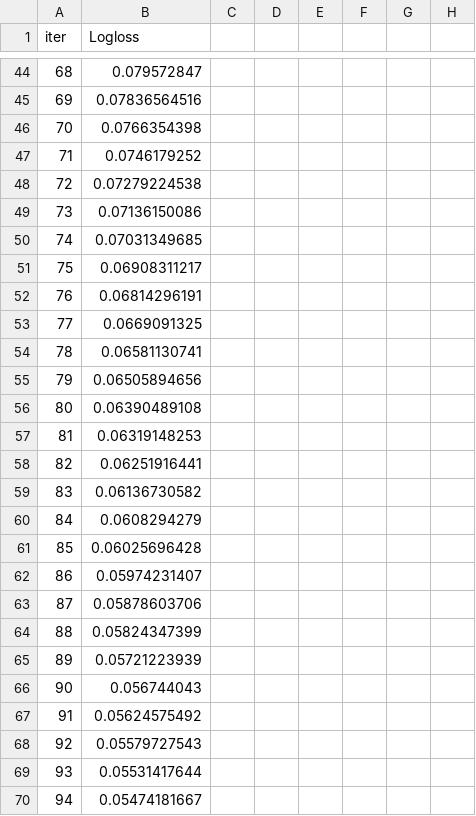
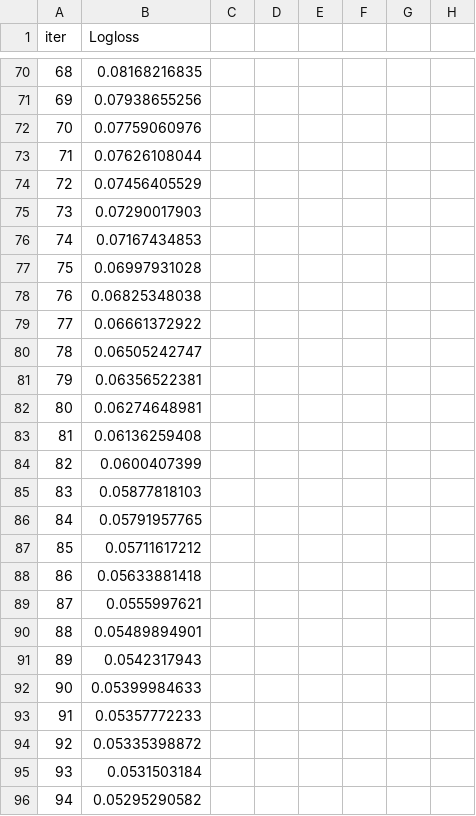
Before and after one commit to RyanTal/Data_Mining, a TSV file: modeling/women/catboost_info/learn_error.tsv, drawn as a sheet; only a part is shown, gaps mark what is left out; addresses are those after the commit; the diff covers the shown part only; the diff names each change by its address in the sheet, - before the commit and + after, or states it on an @@ line.

```diff
--- a/modeling/women/catboost_info/learn_error.tsv
+++ b/modeling/women/catboost_info/learn_error.tsv
-B70 (Logloss): 0.079572847
+B70 (Logloss): 0.08168216835
-B71 (Logloss): 0.07836564516
+B71 (Logloss): 0.07938655256
-B72 (Logloss): 0.0766354398
+B72 (Logloss): 0.07759060976
-B73 (Logloss): 0.0746179252
+B73 (Logloss): 0.07626108044
-B74 (Logloss): 0.07279224538
+B74 (Logloss): 0.07456405529
-B75 (Logloss): 0.07136150086
+B75 (Logloss): 0.07290017903
-B76 (Logloss): 0.07031349685
+B76 (Logloss): 0.07167434853
-B77 (Logloss): 0.06908311217
+B77 (Logloss): 0.06997931028
-B78 (Logloss): 0.06814296191
+B78 (Logloss): 0.06825348038
-B79 (Logloss): 0.0669091325
+B79 (Logloss): 0.06661372922
-B80 (Logloss): 0.06581130741
+B80 (Logloss): 0.06505242747
-B81 (Logloss): 0.06505894656
+B81 (Logloss): 0.06356522381
-B82 (Logloss): 0.06390489108
+B82 (Logloss): 0.06274648981
-B83 (Logloss): 0.06319148253
+B83 (Logloss): 0.06136259408
-B84 (Logloss): 0.06251916441
+B84 (Logloss): 0.0600407399
-B85 (Logloss): 0.06136730582
+B85 (Logloss): 0.05877818103
-B86 (Logloss): 0.0608294279
+B86 (Logloss): 0.05791957765
-B87 (Logloss): 0.06025696428
+B87 (Logloss): 0.05711617212
-B88 (Logloss): 0.05974231407
+B88 (Logloss): 0.05633881418
-B89 (Logloss): 0.05878603706
+B89 (Logloss): 0.0555997621
-B90 (Logloss): 0.05824347399
+B90 (Logloss): 0.05489894901
-B91 (Logloss): 0.05721223939
+B91 (Logloss): 0.0542317943
-B92 (Logloss): 0.056744043
+B92 (Logloss): 0.05399984633
-B93 (Logloss): 0.05624575492
+B93 (Logloss): 0.05357772233
-B94 (Logloss): 0.05579727543
+B94 (Logloss): 0.05335398872
-B95 (Logloss): 0.05531417644
+B95 (Logloss): 0.0531503184
-B96 (Logloss): 0.05474181667
+B96 (Logloss): 0.05295290582
```
Also changed, not shown: 26 added rows, 2 removed rows and 74 edited cells elsewhere in this file, modeling/women/catboost_info/time_left.tsv, 26 other files.
